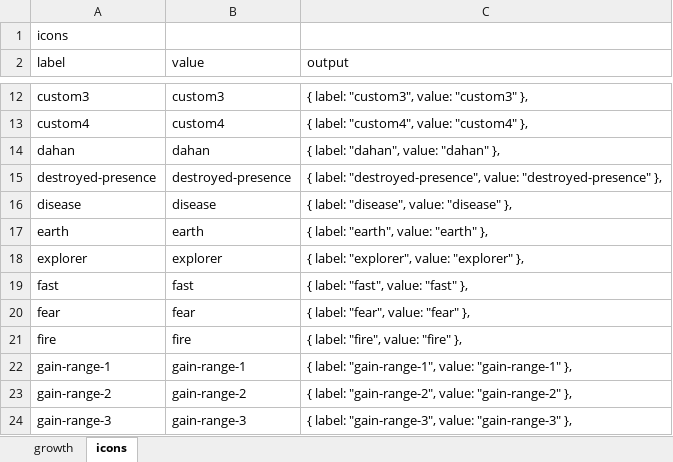
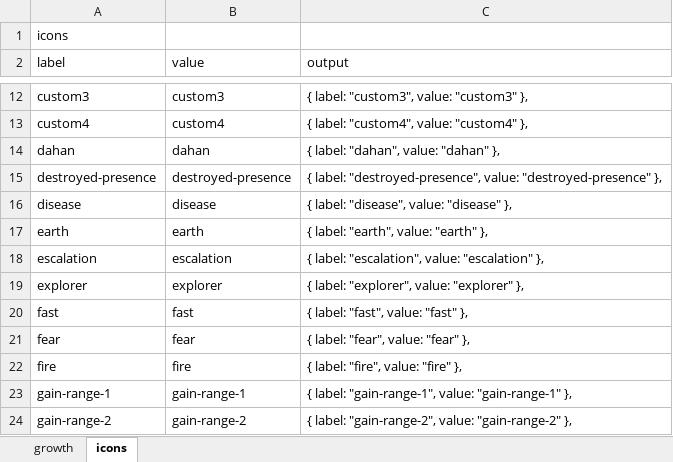
Before and after one commit to spirit-island-builder/spirit-island-builder, an Excel workbook: src/lib/auto-complete/autocomplete_words.xlsx, sheet icons, drawn as a sheet; only a part is shown, gaps mark what is left out; the shorter side is filled out with more unchanged rows; values as stored, in another font and other column widths than the file's, no borders; the diff names each change by its address in the sheet, - before the commit and + after, or states it on an @@ line.

```diff
--- a/src/lib/auto-complete/autocomplete_words.xlsx (sheet icons)
+++ b/src/lib/auto-complete/autocomplete_words.xlsx (sheet icons)
+row 18: escalation | escalation | { label: "escalation", value: "escalation" },
```
Also changed, not shown: 9 other files.
